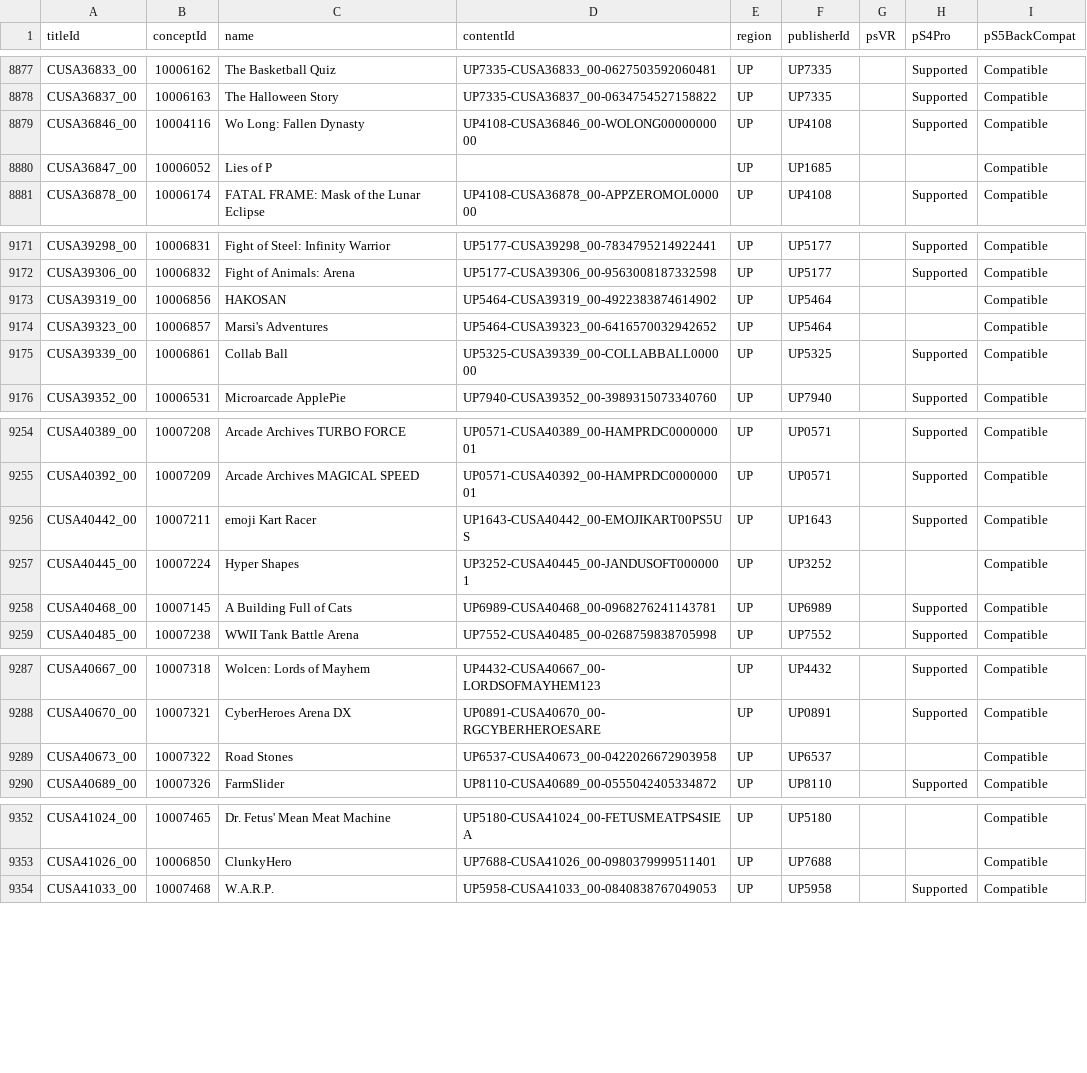
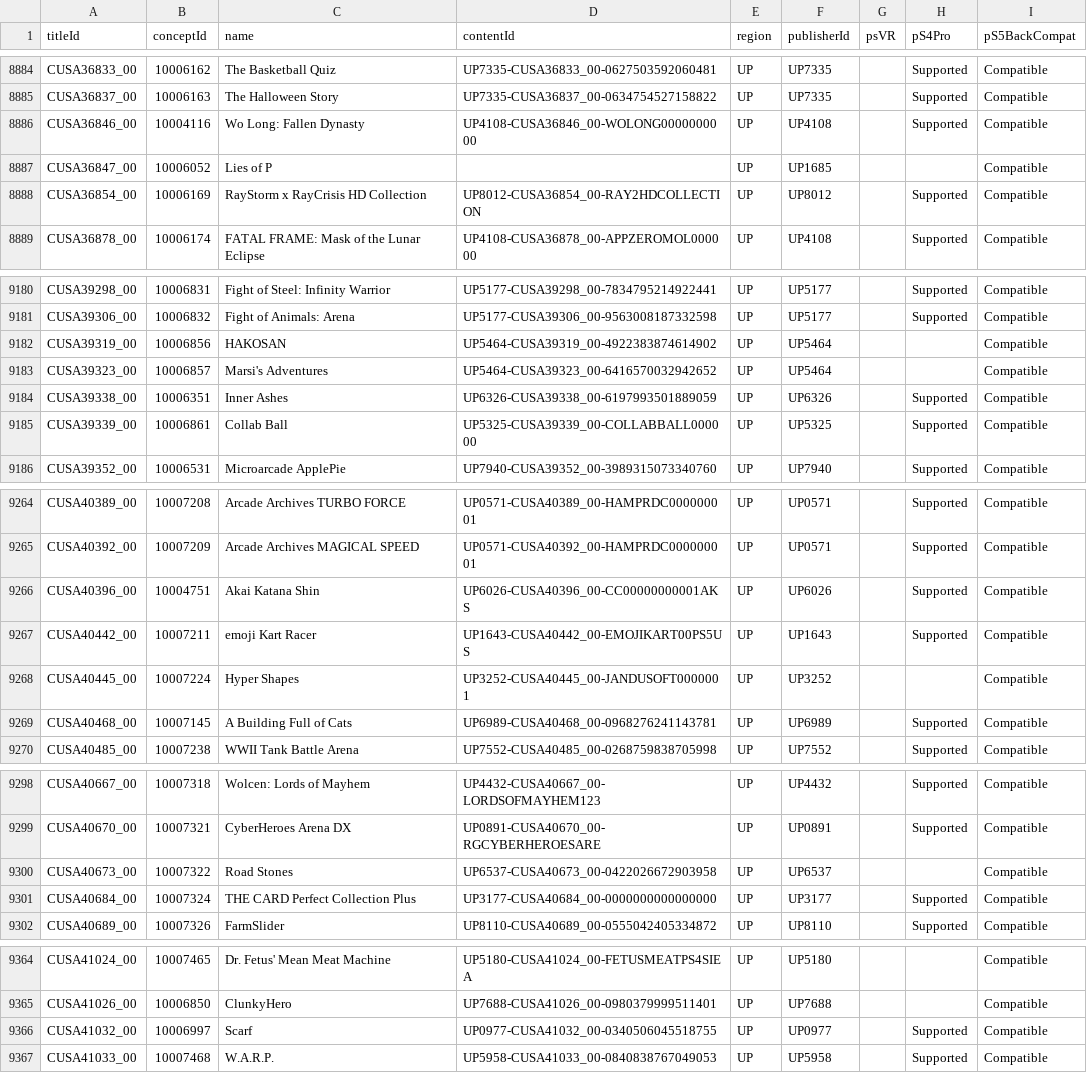
Before and after one commit to andshrew/PlayStation-Titles, a TSV file: Region/America/PS4_UP_Titles.tsv, drawn as a sheet; only a part is shown, gaps mark what is left out; the diff covers the shown part only; the diff names each change by its address in the sheet, - before the commit and + after, or states it on an @@ line.

```diff
--- a/Region/America/PS4_UP_Titles.tsv
+++ b/Region/America/PS4_UP_Titles.tsv
+row 8888: CUSA36854_00 | 10006169 | RayStorm x RayCrisis HD Collection | UP8012-CUSA36854_00-RAY2HDCOLLECTION | UP | UP8012 |  | Supported | Compatible
+row 9184: CUSA39338_00 | 10006351 | Inner Ashes | UP6326-CUSA39338_00-6197993501889059 | UP | UP6326 |  | Supported | Compatible
+row 9266: CUSA40396_00 | 10004751 | Akai Katana Shin | UP6026-CUSA40396_00-CC00000000001AKS | UP | UP6026 |  | Supported | Compatible
+row 9301: CUSA40684_00 | 10007324 | THE CARD Perfect Collection Plus | UP3177-CUSA40684_00-0000000000000000 | UP | UP3177 |  | Supported | Compatible
+row 9366: CUSA41032_00 | 10006997 | Scarf | UP0977-CUSA41032_00-0340506045518755 | UP | UP0977 |  | Supported | Compatible
```
Also changed, not shown: 12 added rows elsewhere in this file, PS5_Titles.tsv, PS5_Titles_by_Concept.tsv, 29 other files.
